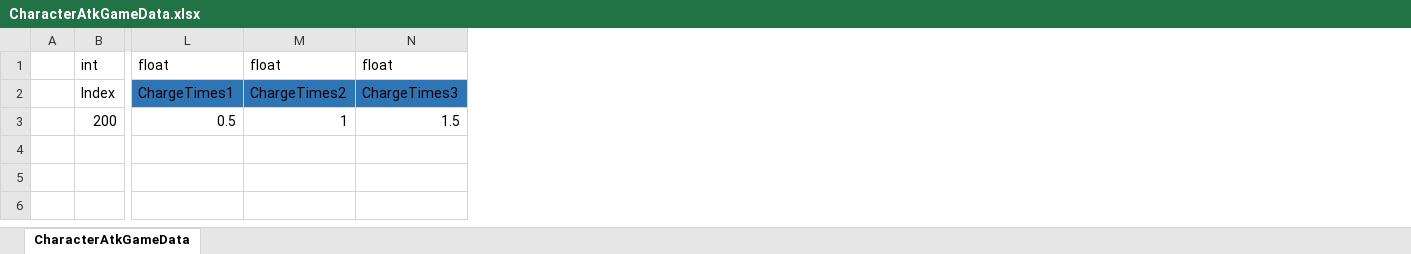
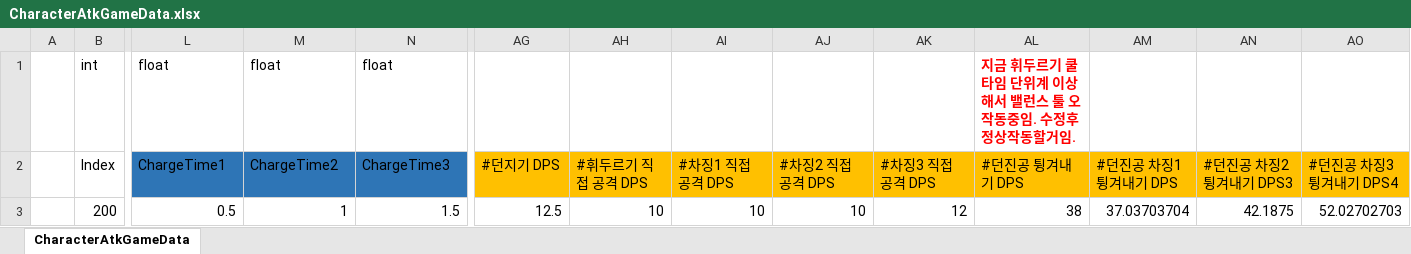
Before and after one commit to Cuty444/QT_Proto, an Excel workbook: _GameData/CharacterAtkGameData.xlsx, sheet CharacterAtkGameData, drawn as a sheet; only a part is shown, gaps mark what is left out; values as stored, in another font and other column widths than the file's, no borders; table styles not drawn; the diff covers the shown part only; the diff names each change by its address in the sheet, - before the commit and + after, or states it on an @@ line.

```diff
--- a/_GameData/CharacterAtkGameData.xlsx (sheet CharacterAtkGameData)
+++ b/_GameData/CharacterAtkGameData.xlsx (sheet CharacterAtkGameData)
+column AG, rows 2-3: #던지기 DPS | 12.5
+column AH, rows 2-3: #휘두르기 직접 공격 DPS | 10
+column AI, rows 2-3: #차징1 직접 공격 DPS | 10
+column AJ, rows 2-3: #차징2 직접 공격 DPS | 10
+column AK, rows 2-3: #차징3 직접 공격 DPS | 12
+column AL, rows 1-3: 지금 휘두르기 쿨타임 단위계 이상해서 밸런스 툴 오작동중임. 수정후 정상작동할거임. | #던진공 튕겨내기 DPS | 38
+column AM, rows 2-3: #던진공 차징1 튕겨내기 DPS | 37.03703704
+column AN, rows 2-3: #던진공 차징2 튕겨내기 DPS3 | 42.1875
+column AO, rows 2-3: #던진공 차징3 튕겨내기 DPS4 | 52.02702703
-L2: ChargeTimes1
+L2: ChargeTime1
-M2: ChargeTimes2
+M2: ChargeTime2
-N2: ChargeTimes3
+N2: ChargeTime3
```
Also changed, not shown: 3 edited cells elsewhere in this sheet, _GameData/ItemEffectGameData.xlsx, _GameData/ItemGameData.xlsx, 15 other files.
